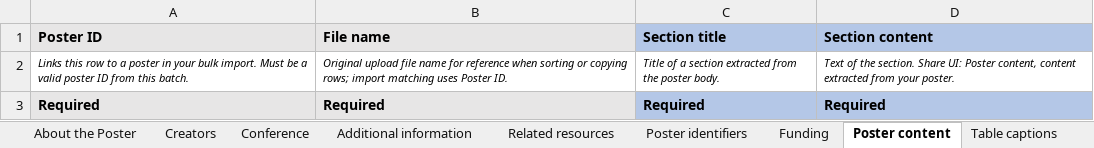
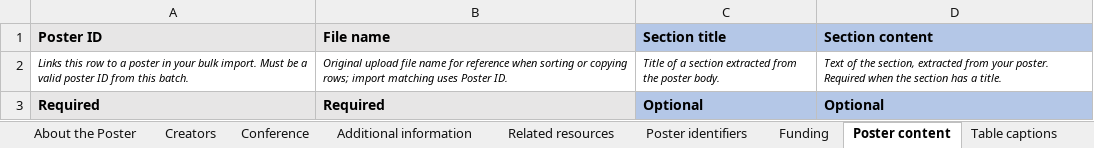
Before and after one commit to fairdataihub/posters-science, an Excel workbook: public/bulk-submission-templates/metadata-review.xlsx, sheet Poster content, drawn as a sheet; values as stored, in another font and other column widths than the file's, no borders; the diff names each change by its address in the sheet, - before the commit and + after, or states it on an @@ line.

```diff
--- a/public/bulk-submission-templates/metadata-review.xlsx (sheet Poster content)
+++ b/public/bulk-submission-templates/metadata-review.xlsx (sheet Poster content)
-D2 (Section content): …of the section. Share UI: Poster content, content extracted from your poster.
+D2 (Section content): …of the section, extracted from your poster. Required when the section has a title.
-C3 (Section title): Required
+C3 (Section title): Optional
-D3 (Section content): Required
+D3 (Section content): Optional
```
Also changed, not shown: sheet Instructions, sheet Conference, sheet Poster identifiers, sheet Related resources, sheet Creators, sheet Additional information, 4 more sheets, 13 other files.
